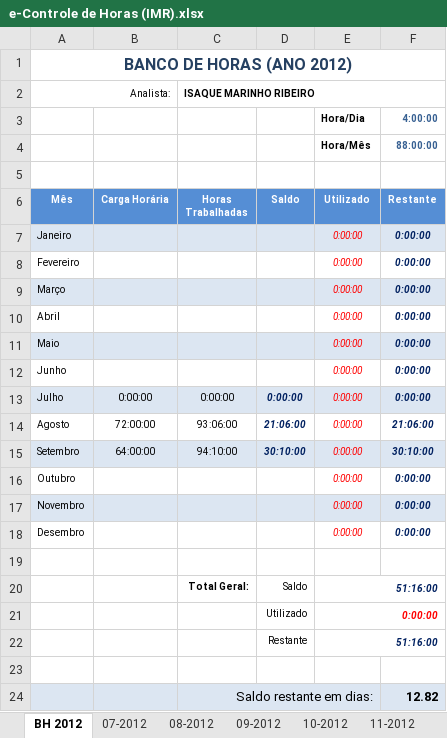
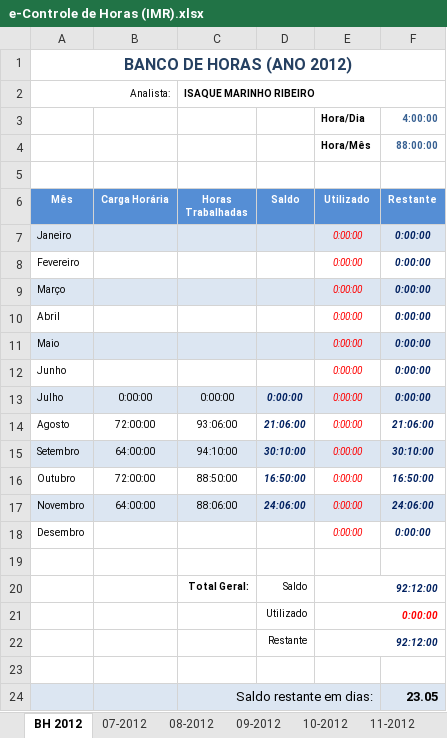
Before and after one commit to renato13/my-files-isaque-programmer, an Excel workbook: e-Controle de Horas (IMR).xlsx, sheet BH 2012, drawn as a sheet; values as stored, in another font and other column widths than the file's, no borders; the diff names each change by its address in the sheet, - before the commit and + after, or states it on an @@ line.

```diff
--- a/e-Controle de Horas (IMR).xlsx (sheet BH 2012)
+++ b/e-Controle de Horas (IMR).xlsx (sheet BH 2012)
-B16 (Carga Horária): (empty)
+B16 (Carga Horária): 72:00:00
-C16 (Horas Trabalhadas): (empty)
+C16 (Horas Trabalhadas): 88:50:00
-D16 (Saldo): (empty)
+D16 (Saldo): 16:50:00
-F16 (Restante): 0:00:00
+F16 (Restante): 16:50:00
-B17 (Carga Horária): (empty)
+B17 (Carga Horária): 64:00:00
-C17 (Horas Trabalhadas): (empty)
+C17 (Horas Trabalhadas): 88:06:00
-D17 (Saldo): (empty)
+D17 (Saldo): 24:06:00
-F17 (Restante): 0:00:00
+F17 (Restante): 24:06:00
-E20 (Utilizado): 51:16:00
+E20 (Utilizado): 92:12:00
-E22 (Utilizado): 51:16:00
+E22 (Utilizado): 92:12:00
-F24 (Restante): 12.82
+F24 (Restante): 23.05
```
Also changed, not shown: other sheet tabs.
